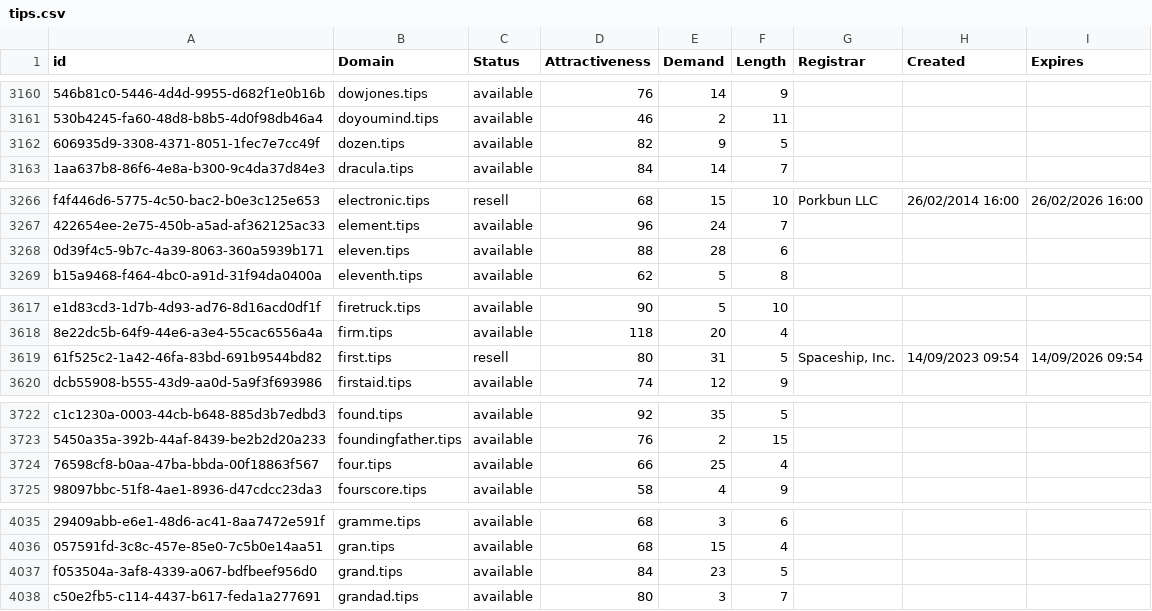
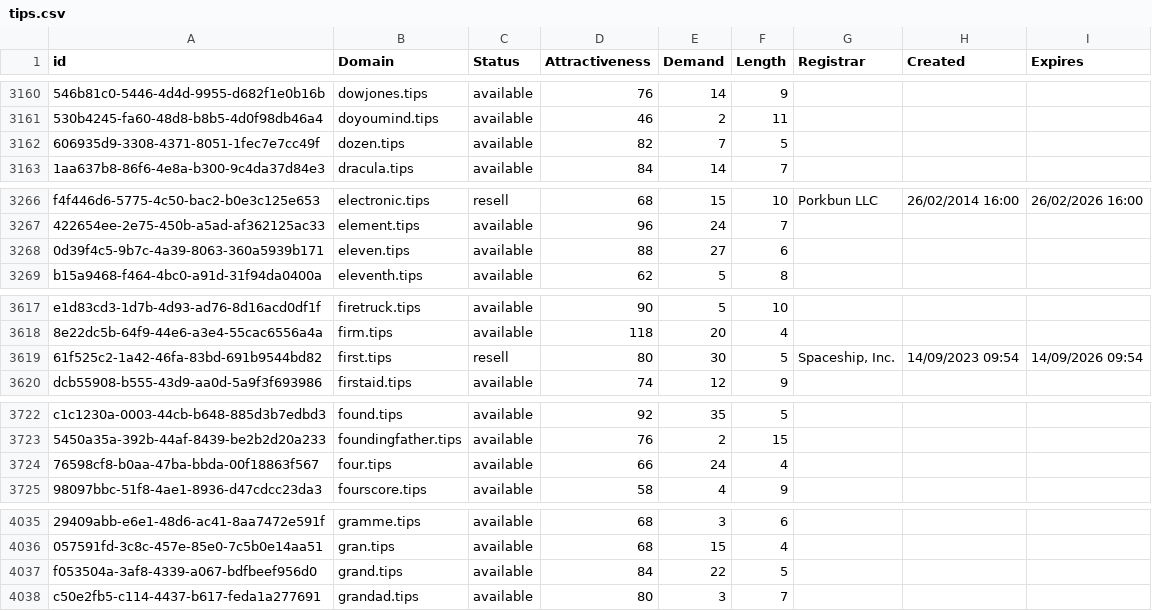
Before and after one commit to UniqueDomains/tips-oneword-domains, a CSV file: tips.csv, drawn as a sheet; only a part is shown, gaps mark what is left out; the diff covers the shown part only; the diff names each change by its address in the sheet, - before the commit and + after, or states it on an @@ line.

```diff
--- a/tips.csv
+++ b/tips.csv
-E3162 (Demand): 9
+E3162 (Demand): 7
-E3268 (Demand): 28
+E3268 (Demand): 27
-E3619 (Demand): 31
+E3619 (Demand): 30
-E3724 (Demand): 25
+E3724 (Demand): 24
-E4037 (Demand): 23
+E4037 (Demand): 22
```
Also changed, not shown: 15 edited cells elsewhere in this file, 2 other files.
